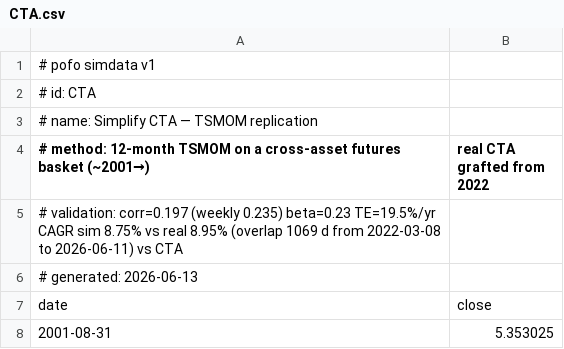
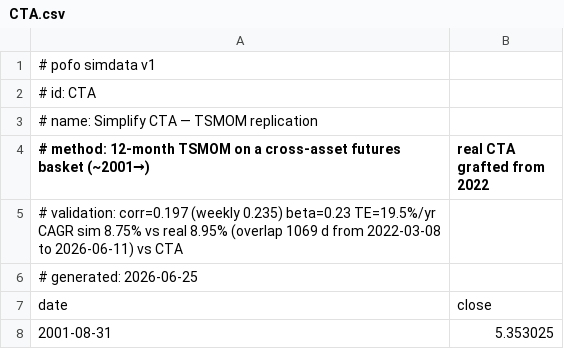
Before and after one commit to bpineau/pofo, a CSV file: pkg/datasets/simdata/CTA.csv, drawn as a sheet; only a part is shown.

```diff
--- a/pkg/datasets/simdata/CTA.csv
+++ b/pkg/datasets/simdata/CTA.csv
@@ -5,3 +5,3 @@
 # validation: corr=0.197 (weekly 0.235) beta=0.23 TE=19.5%/yr CAGR sim 8.75% vs real 8.95% (overlap 1069 d from 2022-03-08 to 2026-06-11) vs CTA
-# generated: 2026-06-13
+# generated: 2026-06-25
 date,close
```
Also changed, not shown: pkg/datasets/simdata/DBMF.csv, pkg/datasets/simdata/IE00077IIPQ8.csv, 17 other files.
